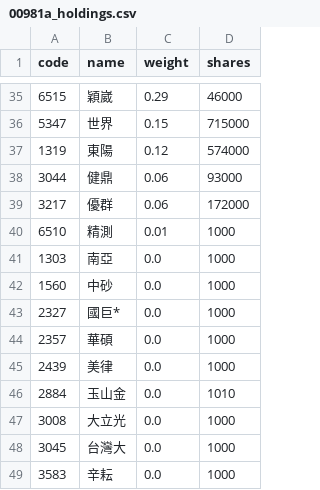
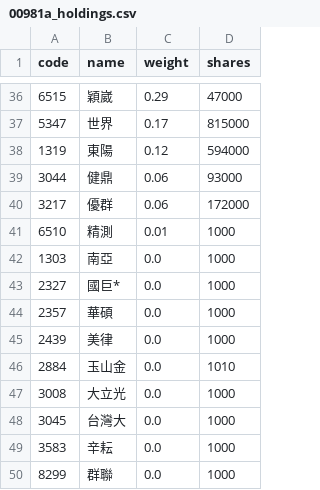
Before and after one commit to eceeff/etf_bot_for00981a, a CSV file: 00981a_holdings.csv, drawn as a sheet; only a part is shown, gaps mark what is left out; the shorter side is filled out with more unchanged rows; the diff covers the shown part only.

```diff
--- a/00981a_holdings.csv
+++ b/00981a_holdings.csv
@@ -35,4 +36,4 @@ code,name,weight,shares
-6515,穎崴,0.29,46000
-5347,世界,0.15,715000
-1319,東陽,0.12,574000
+6515,穎崴,0.29,47000
+5347,世界,0.17,815000
+1319,東陽,0.12,594000
 3044,健鼎,0.06,93000
@@ -41,3 +42,2 @@ code,name,weight,shares
 1303,南亞,0.0,1000
-1560,中砂,0.0,1000
 2327,國巨*,0.0,1000
```
Also changed, not shown: 7 added rows, 6 removed rows and 50 edited cells elsewhere in this file.
